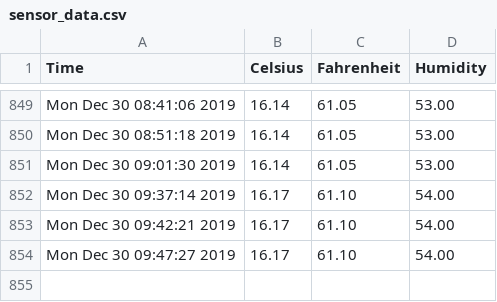
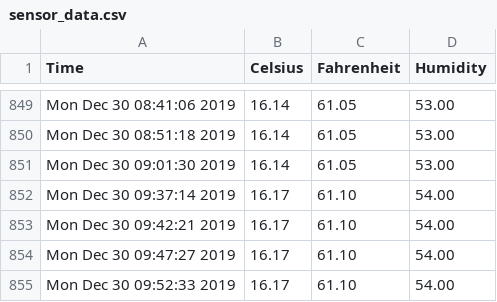
Before and after one commit to hedgespin/sensor_data, a CSV file: sensor_data.csv, drawn as a sheet; only a part is shown, gaps mark what is left out; the diff names each change by its address in the sheet, - before the commit and + after, or states it on an @@ line.

```diff
--- a/sensor_data.csv
+++ b/sensor_data.csv
+row 855: Mon Dec 30 09:52:33 2019 | 16.17 | 61.10 | 54.00
```
Also changed, not shown: 1 other file.
